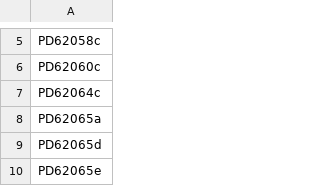
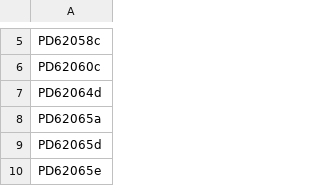
Before and after one commit to team113sanger/ibd_dysplasia_thesis_analysis, a TSV file: metadata/sample_lists/non_progressor_follow_up_samples.tsv, drawn as a sheet; only a part is shown, gaps mark what is left out.

Commit message:
Correct lists

```diff
--- a/metadata/sample_lists/non_progressor_follow_up_samples.tsv
+++ b/metadata/sample_lists/non_progressor_follow_up_samples.tsv
@@ -6,3 +6,3 @@ PD62058c
 PD62060c
-PD62064c
+PD62064d
 PD62065a
```
Also changed, not shown: metadata/sample_lists/non_progressor_precursor_samples.tsv, 1 other file.
